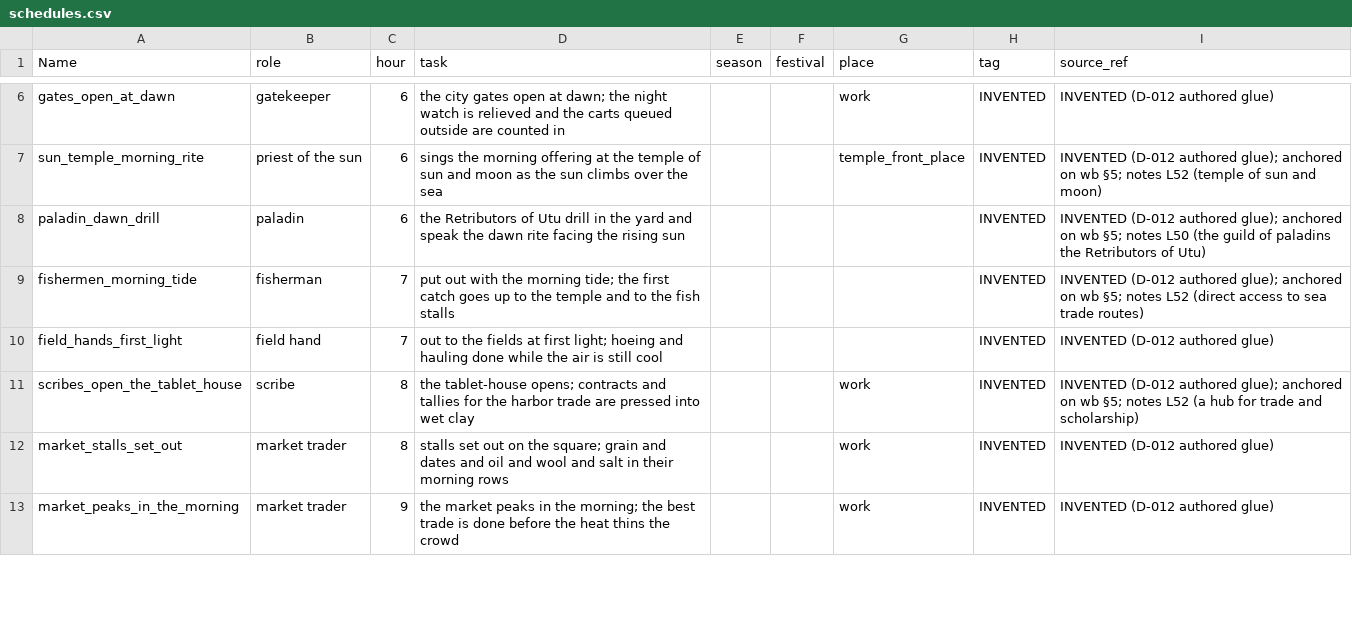
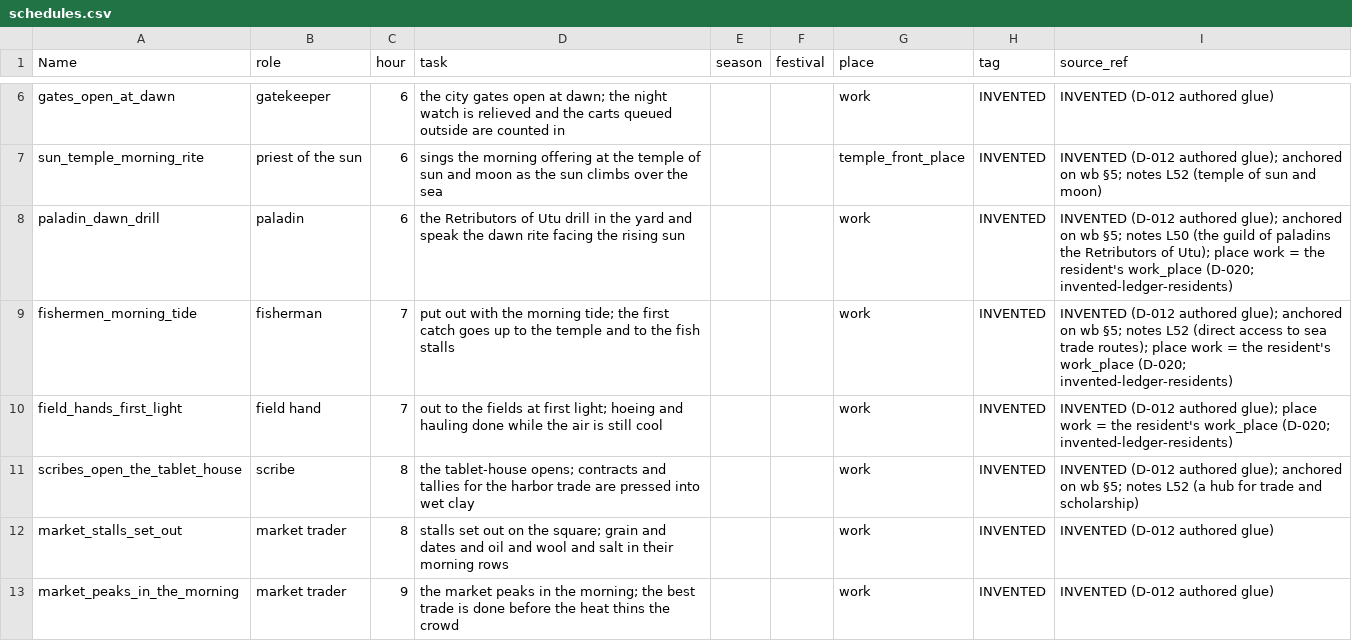
Before and after one commit to CodePhantom-1/schizo-game, a CSV file: data/ue/schedules.csv, drawn as a sheet; only a part is shown, gaps mark what is left out; the diff covers the shown part only.

```diff
--- a/data/ue/schedules.csv
+++ b/data/ue/schedules.csv
@@ -7,5 +7,5 @@ gates_open_at_dawn,gatekeeper,6,the city gates open at dawn; the night watch is
 sun_temple_morning_rite,priest of the sun,6,sings the morning offering at the temple of sun and moon as the sun climbs over the sea,,,temple_front_place,INVENTED,INVENTED (D-012 authored glue); anchored on wb §5; notes L52 (temple of sun and moon)
-paladin_dawn_drill,paladin,6,the Retributors of Utu drill in the yard and speak the dawn rite facing the rising sun,,,,INVENTED,INVENTED (D-012 authored glue); anchored on wb §5; notes L50 (the guild of paladins the Retributors of Utu)
-fishermen_morning_tide,fisherman,7,put out with the morning tide; the first catch goes up to the temple and to the fish stalls,,,,INVENTED,INVENTED (D-012 authored glue); anchored on wb §5; notes L52 (direct access to sea trade routes)
-field_hands_first_light,field hand,7,out to the fields at first light; hoeing and hauling done while the air is still cool,,,,INVENTED,INVENTED (D-012 authored glue)
+paladin_dawn_drill,paladin,6,the Retributors of Utu drill in the yard and speak the dawn rite facing the rising sun,,,work,INVENTED,INVENTED (D-012 authored glue); anchored on wb §5; notes L50 (the guild of paladins the Retributors of Utu); place work = the resident's work_place (D-020; invented-ledger-residents)
+fishermen_morning_tide,fisherman,7,put out with the morning tide; the first catch goes up to the temple and to the fish stalls,,,work,INVENTED,INVENTED (D-012 authored glue); anchored on wb §5; notes L52 (direct access to sea trade routes); place work = the resident's work_place (D-020; invented-ledger-residents)
+field_hands_first_light,field hand,7,out to the fields at first light; hoeing and hauling done while the air is still cool,,,work,INVENTED,INVENTED (D-012 authored glue); place work = the resident's work_place (D-020; invented-ledger-residents)
 scribes_open_the_tablet_house,scribe,8,the tablet-house opens; contracts and tallies for the harbor trade are pressed into wet clay,,,work,INVENTED,INVENTED (D-012 authored glue); anchored on wb §5; notes L52 (a hub for trade and scholarship)
```
Also changed, not shown: 6 edited cells elsewhere in this file, data/ue/places.csv, db/canon/people.csv, 15 other files.
